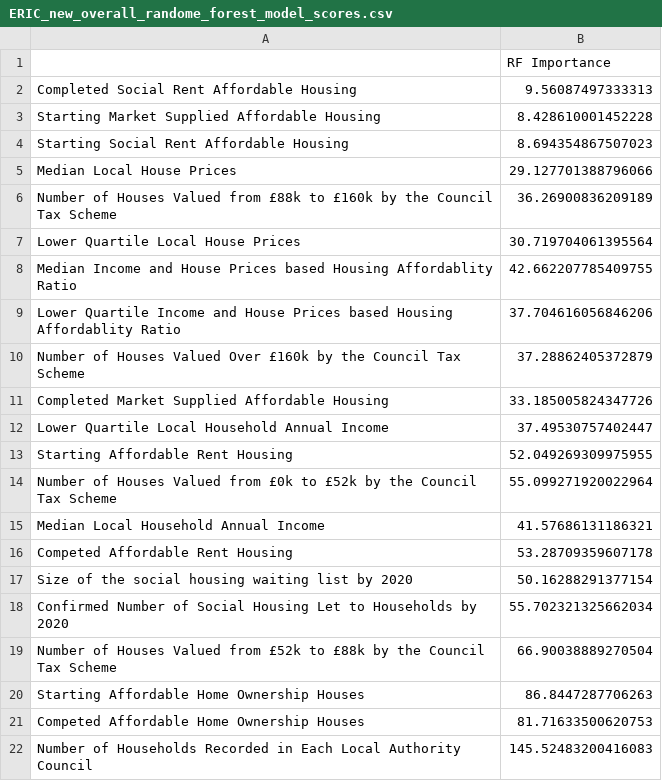
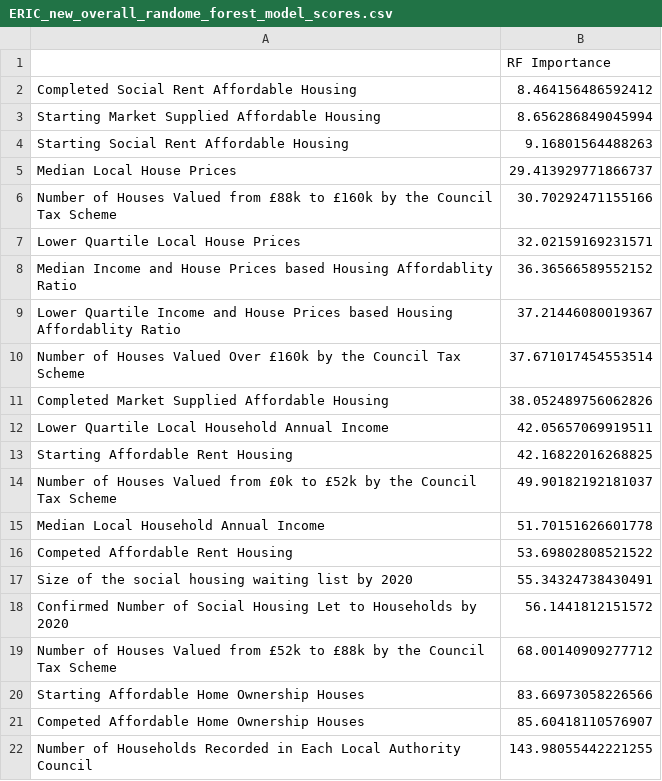
Before and after one commit to SIthodox2286/ADS_year3_project_8, a CSV file: ResultTables/ERIC_new_overall_randome_forest_model_scores.csv, drawn as a sheet.

```diff
--- a/ResultTables/ERIC_new_overall_randome_forest_model_scores.csv
+++ b/ResultTables/ERIC_new_overall_randome_forest_model_scores.csv
@@ -1,22 +1,22 @@
 ,RF Importance
-Completed Social Rent Affordable Housing,9.56087497333313
-Starting Market Supplied Affordable Housing,8.428610001452228
-Starting Social Rent Affordable Housing,8.694354867507023
-Median Local House Prices,29.127701388796066
-Number of Houses Valued from £88k to £160k by the Council Tax Scheme,36.26900836209189
-Lower Quartile Local House Prices,30.719704061395564
-Median Income and House Prices based Housing Affordablity Ratio,42.662207785409755
-Lower Quartile Income and House Prices based Housing Affordablity Ratio,37.704616056846206
-Number of Houses Valued Over £160k by the Council Tax Scheme,37.28862405372879
-Completed Market Supplied Affordable Housing,33.185005824347726
-Lower Quartile Local Household Annual Income,37.49530757402447
-Starting Affordable Rent Housing,52.049269309975955
-Number of Houses Valued from £0k to £52k by the Council Tax Scheme,55.099271920022964
-Median Local Household Annual Income,41.57686131186321
-Competed Affordable Rent Housing,53.28709359607178
-Size of the social housing waiting list by 2020,50.16288291377154
-Confirmed Number of Social Housing Let to Households by 2020,55.702321325662034
-Number of Houses Valued from £52k to £88k by the Council Tax Scheme,66.90038889270504
-Starting Affordable Home Ownership Houses,86.8447287706263
-Competed Affordable Home Ownership Houses,81.71633500620753
-Number of Households Recorded in Each Local Authority Council,145.52483200416083
+Completed Social Rent Affordable Housing,8.464156486592412
+Starting Market Supplied Affordable Housing,8.656286849045994
+Starting Social Rent Affordable Housing,9.16801564488263
+Median Local House Prices,29.413929771866737
+Number of Houses Valued from £88k to £160k by the Council Tax Scheme,30.70292471155166
+Lower Quartile Local House Prices,32.02159169231571
+Median Income and House Prices based Housing Affordablity Ratio,36.36566589552152
+Lower Quartile Income and House Prices based Housing Affordablity Ratio,37.21446080019367
+Number of Houses Valued Over £160k by the Council Tax Scheme,37.671017454553514
+Completed Market Supplied Affordable Housing,38.052489756062826
+Lower Quartile Local Household Annual Income,42.05657069919511
+Starting Affordable Rent Housing,42.16822016268825
+Number of Houses Valued from £0k to £52k by the Council Tax Scheme,49.90182192181037
+Median Local Household Annual Income,51.70151626601778
+Competed Affordable Rent Housing,53.69802808521522
+Size of the social housing waiting list by 2020,55.34324738430491
+Confirmed Number of Social Housing Let to Households by 2020,56.1441812151572
+Number of Houses Valued from £52k to £88k by the Council Tax Scheme,68.00140909277712
+Starting Affordable Home Ownership Houses,83.66973058226566
+Competed Affordable Home Ownership Houses,85.60418110576907
+Number of Households Recorded in Each Local Authority Council,143.98055442221255
```
Also changed, not shown: ResultTables/ERIC_overall_randome_forest_model_scores.csv.
